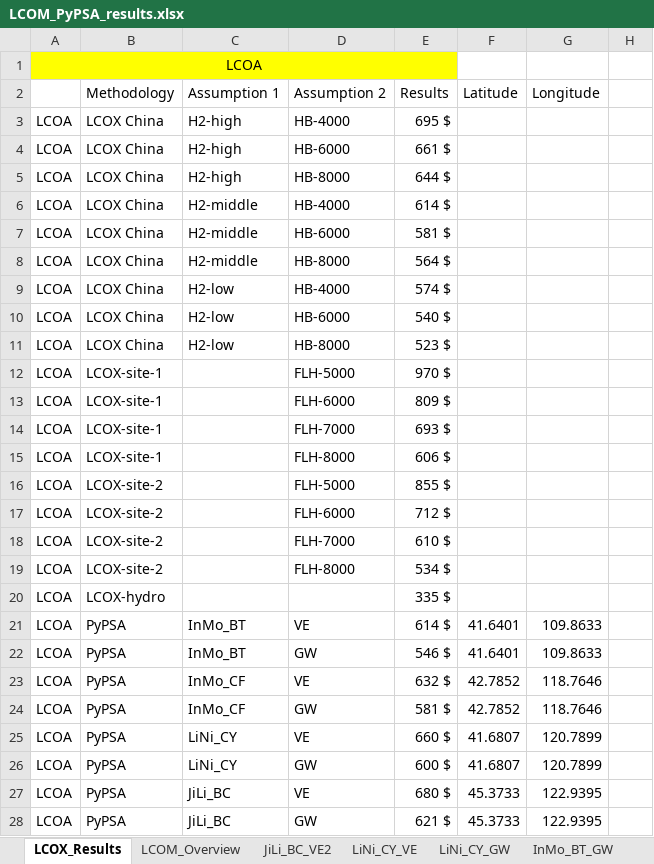
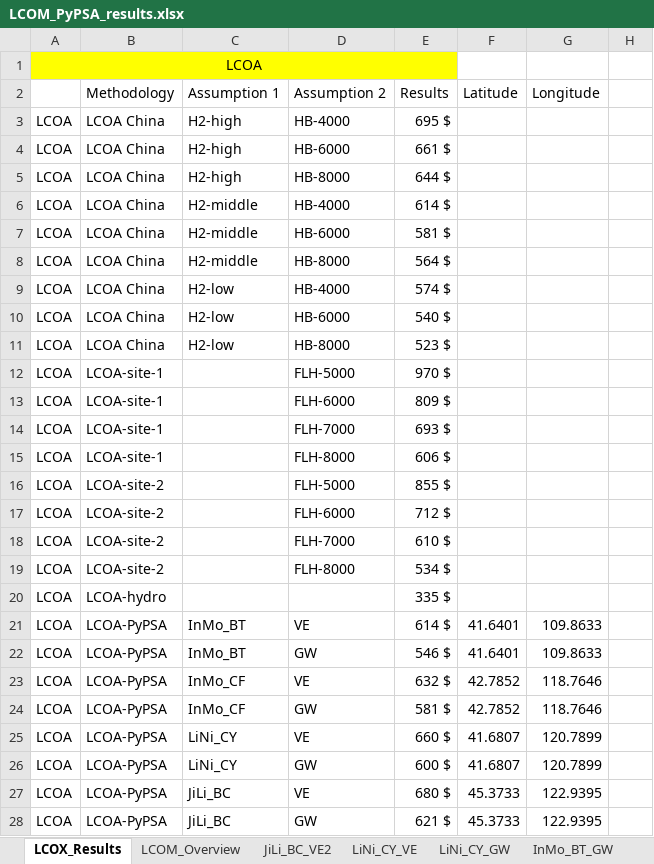
Before and after one commit to philouhawi/PyPSA-China-Green-LCOX-Model, an Excel workbook: LCOM_PyPSA_results.xlsx, sheet LCOX_Results, drawn as a sheet; only a part is shown; values as stored, in another font and other column widths than the file's, no borders; the diff covers the shown part only; the diff names each change by its address in the sheet, - before the commit and + after, or states it on an @@ line.

Commit message:
updates to LCOM_PyPSA_results

```diff
--- a/LCOM_PyPSA_results.xlsx (sheet LCOX_Results)
+++ b/LCOM_PyPSA_results.xlsx (sheet LCOX_Results)
-B3:B11 (Methodology): LCOX China
+B3:B11 (Methodology): LCOA China
-B12:B15 (Methodology): LCOX-site-1
+B12:B15 (Methodology): LCOA-site-1
-B16:B19 (Methodology): LCOX-site-2
+B16:B19 (Methodology): LCOA-site-2
-B20 (Methodology): LCOX-hydro
+B20 (Methodology): LCOA-hydro
-B21:B28 (Methodology): PyPSA
+B21:B28 (Methodology): LCOA-PyPSA
```
Also changed, not shown: 16 added rows and 87 edited cells elsewhere in this sheet, 1 other file.
